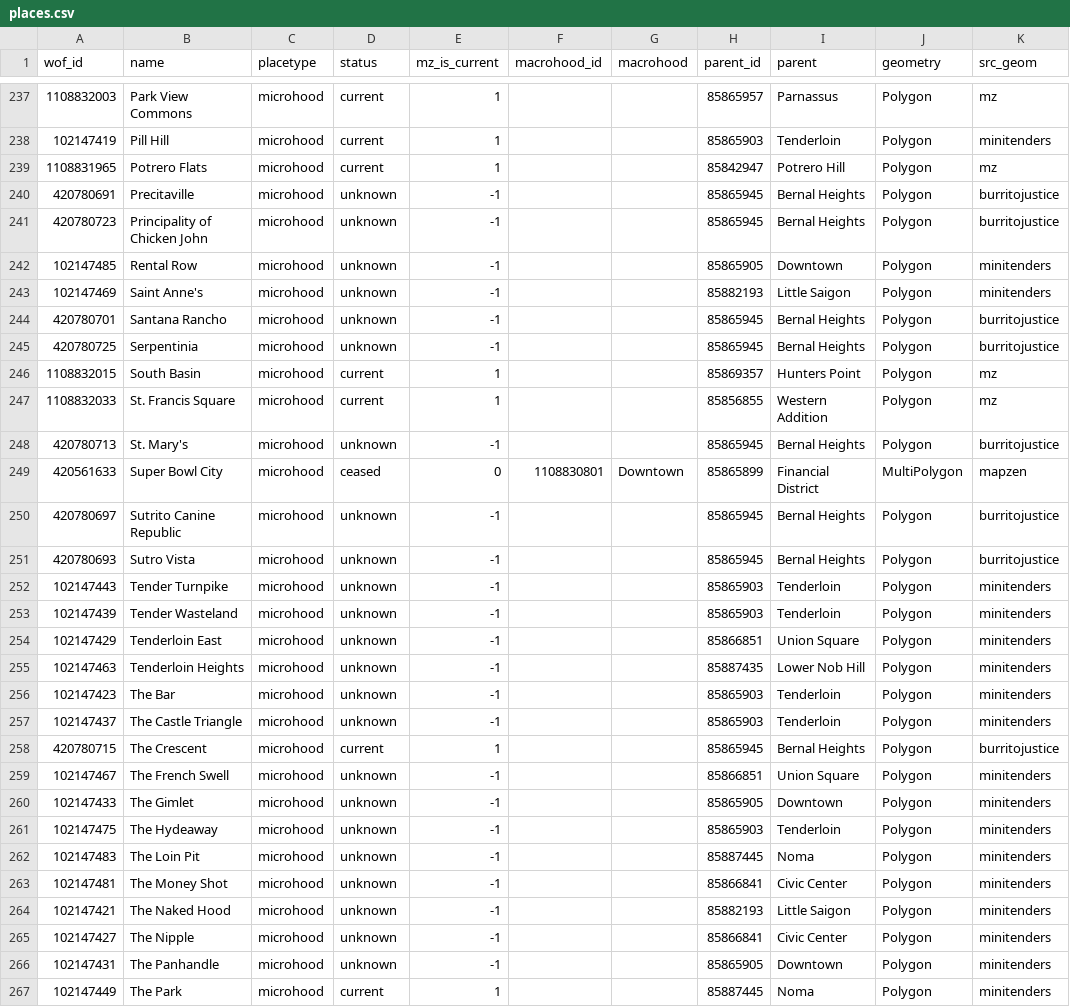
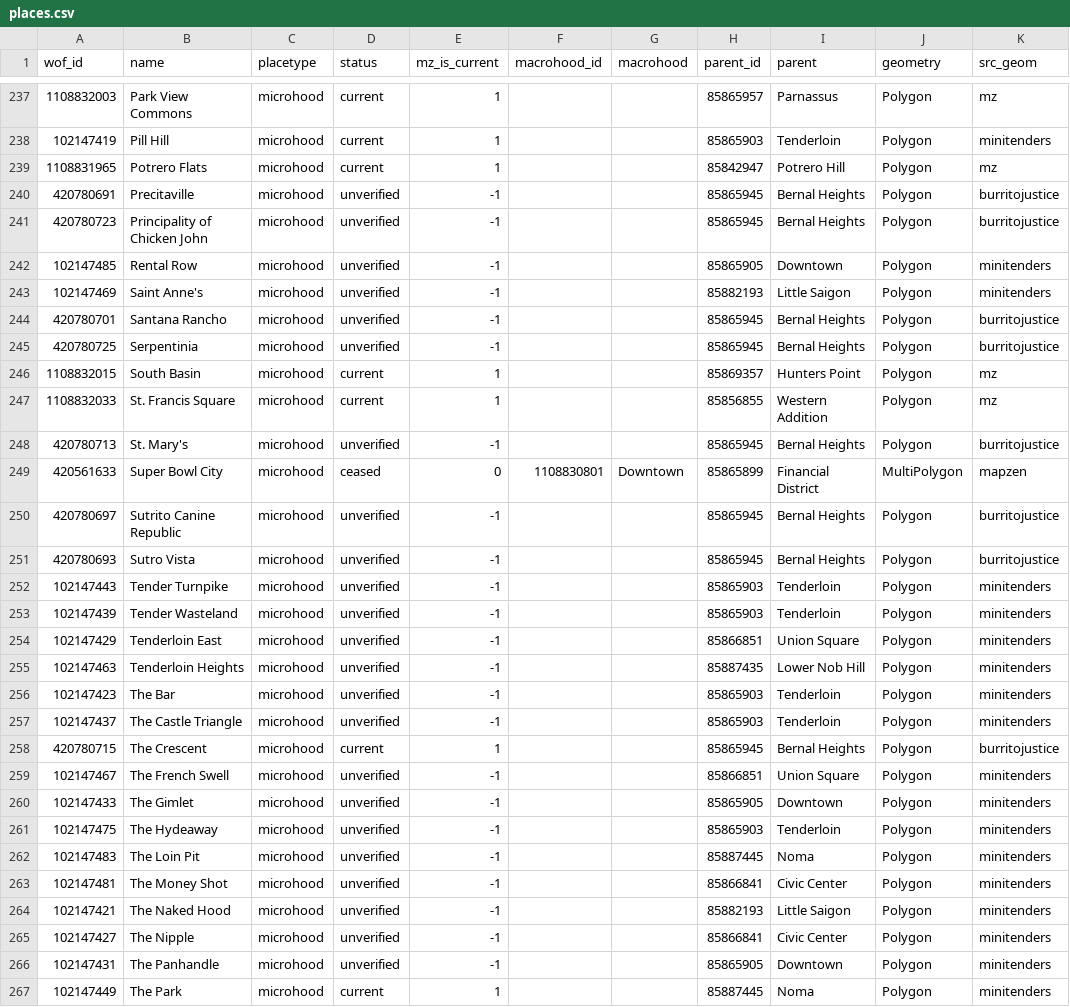
Before and after one commit to burritojustice/joiner, a CSV file: data/wof/places.csv, drawn as a sheet; only a part is shown, gaps mark what is left out; the diff covers the shown part only; the diff names each change by its address in the sheet, - before the commit and + after, or states it on an @@ line.

```diff
--- a/data/wof/places.csv
+++ b/data/wof/places.csv
-D240:D245 (status): unknown
+D240:D245 (status): unverified
-D248 (status): unknown
+D248 (status): unverified
-D250:D257 (status): unknown
+D250:D257 (status): unverified
-D259:D266 (status): unknown
+D259:D266 (status): unverified
```
Also changed, not shown: 58 edited cells elsewhere in this file, 4 other files.
